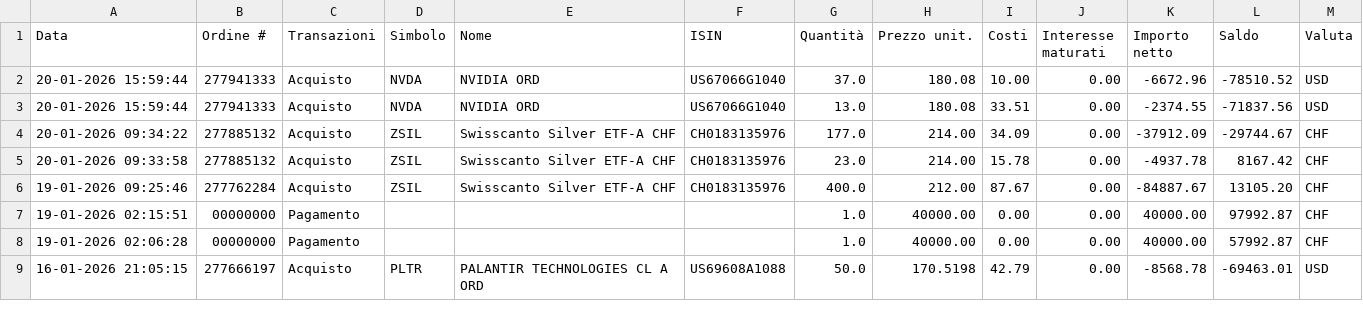
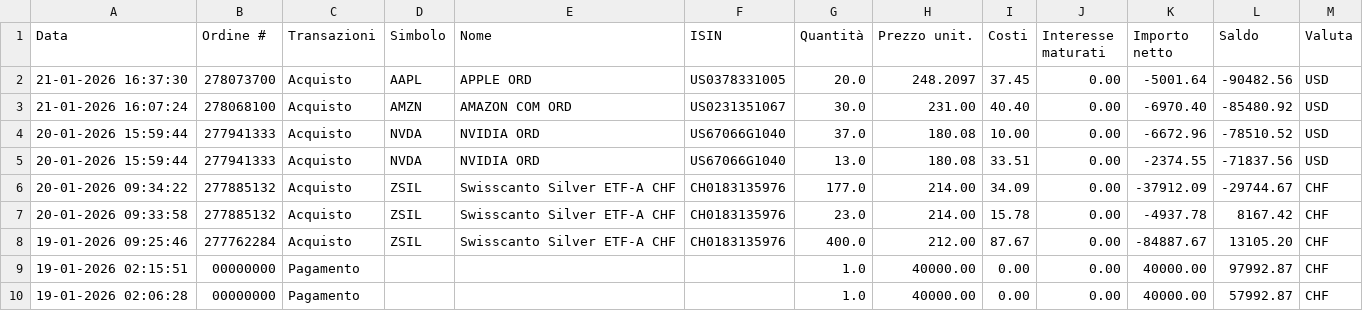
Before and after one commit to rressi/my-portfolio-notebooks, a CSV file: data/transactions-from-01012026-to-21012026.csv (was data/transactions-from-01012026-to-20012026.csv), drawn as a sheet; only a part is shown; the shorter side is filled out with more unchanged rows; the diff names each change by its address in the sheet, - before the commit and + after, or states it on an @@ line.

```diff
--- a/data/transactions-from-01012026-to-20012026.csv
+++ b/data/transactions-from-01012026-to-21012026.csv
+row 2: 21-01-2026 16:37:30 | 278073700 | Acquisto | AAPL | APPLE ORD | US0378331005 | 20.0 | 248.2097 | 37.45 | 0.00 | -5001.64 | -90482.56 | USD
+row 3: 21-01-2026 16:07:24 | 278068100 | Acquisto | AMZN | AMAZON COM ORD | US0231351067 | 30.0 | 231.00 | 40.40 | 0.00 | -6970.40 | -85480.92 | USD
```
Also changed, not shown: 43 other files.
